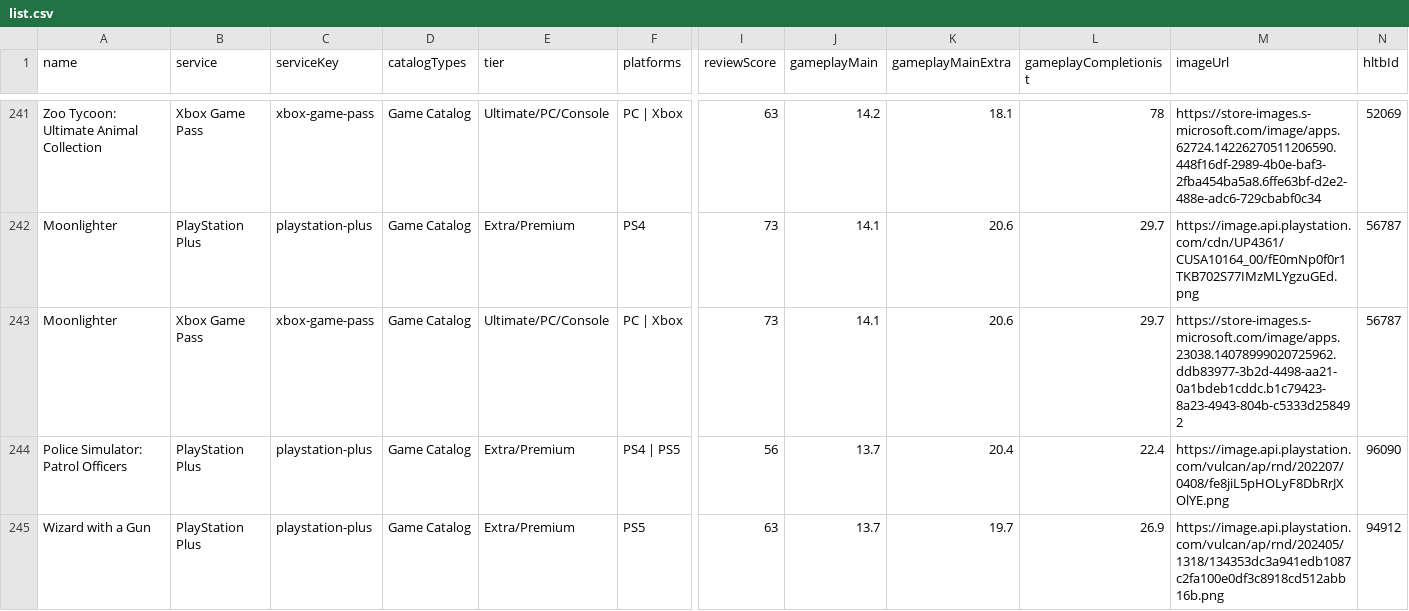
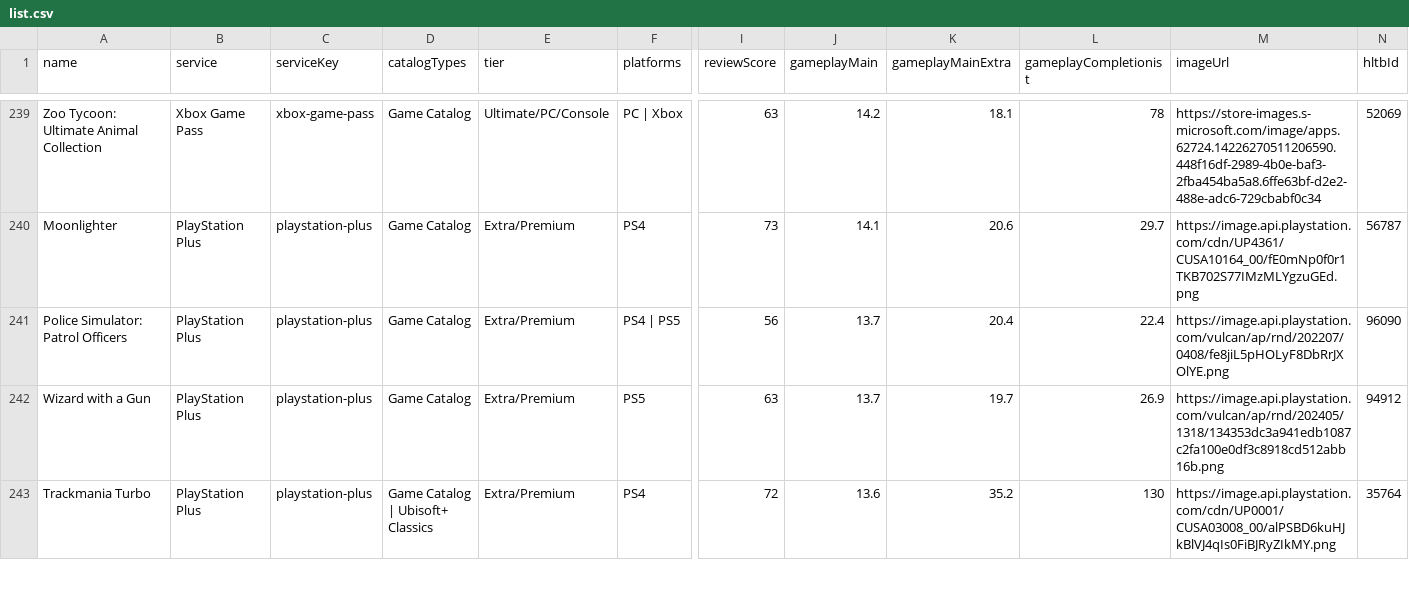
Before and after one commit to Xatpy/beatable, a CSV file: data/list.csv, drawn as a sheet; only a part is shown, gaps mark what is left out; the shorter side is filled out with more unchanged rows; rows hold the shown columns only; the diff covers the shown part only; the diff names each change by its address in the sheet, - before the commit and + after, or states it on an @@ line.

```diff
--- a/data/list.csv
+++ b/data/list.csv
-row 243: Moonlighter | Xbox Game Pass | xbox-game-pass | Game Catalog | Ultimate/PC/Console | PC | Xbox | 73 | 14.1 | 20.6 | 29.7 | https://store-images.s-microsoft.com/image/apps.23038.14078999020725962.ddb83977-3b2d-4498-aa21-0a1bdeb1cddc.b1c79423-8a23-4943-804b-c5333d258492 | 56787
```
Also changed, not shown: 10 removed rows and 2 edited cells elsewhere in this file, 4 other files.
